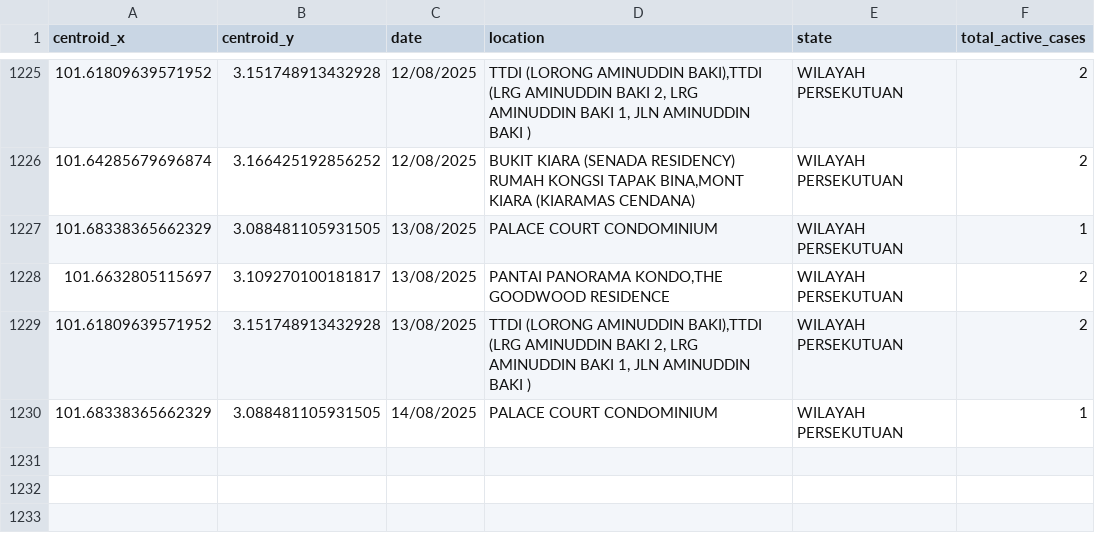
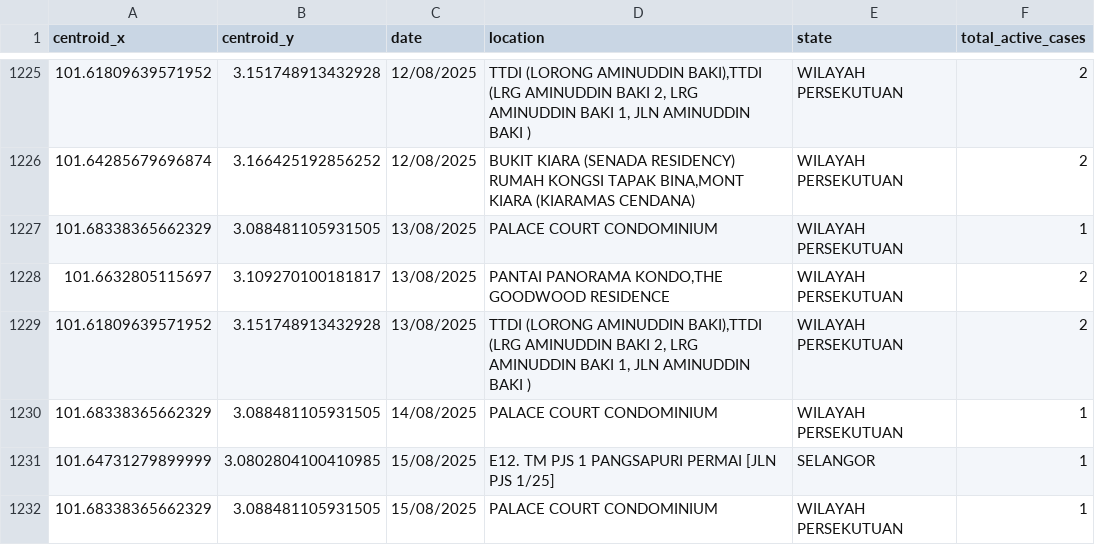
Before and after one commit to adamarbain/DailyScrapDengueData, a CSV file: active_dengue.csv, drawn as a sheet; only a part is shown, gaps mark what is left out; the diff names each change by its address in the sheet, - before the commit and + after, or states it on an @@ line.

```diff
--- a/active_dengue.csv
+++ b/active_dengue.csv
+row 1231: 101.64731279899999 | 3.0802804100410985 | 15/08/2025 | E12. TM PJS 1 PANGSAPURI PERMAI [JLN PJS 1/25] | SELANGOR | 1
+row 1232: 101.68338365662329 | 3.088481105931505 | 15/08/2025 | PALACE COURT CONDOMINIUM | WILAYAH PERSEKUTUAN | 1
```
Also changed, not shown: dengue_hotspot.csv.
